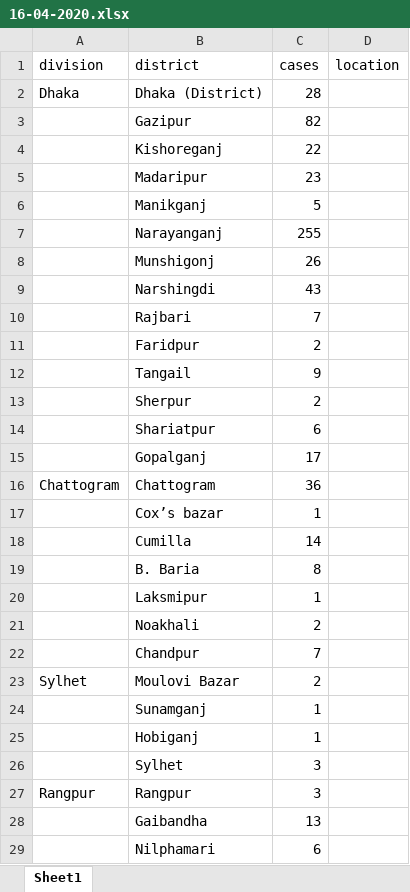
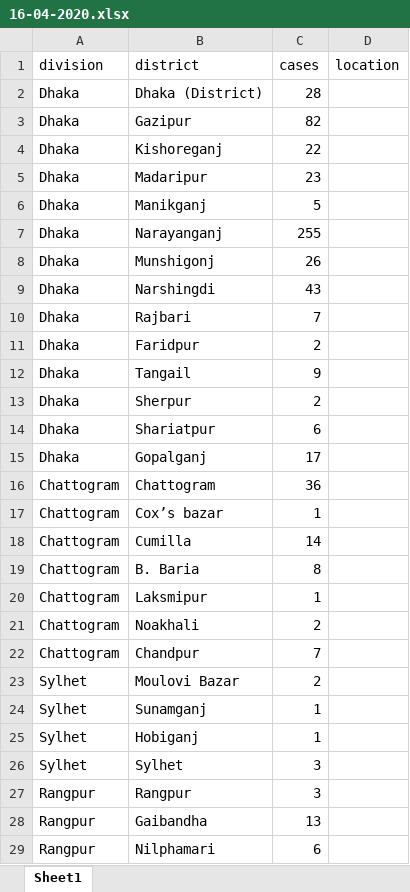
Before and after one commit to bluedot-bd/covid-19-bd, an Excel workbook: source-xlsx/16-04-2020.xlsx, sheet Sheet1, drawn as a sheet; only a part is shown; values as stored, in another font and other column widths than the file's, no borders; the diff covers the shown part only; the diff names each change by its address in the sheet, - before the commit and + after, or states it on an @@ line.

Commit message:
Data Update for 16-04-2020

```diff
--- a/source-xlsx/16-04-2020.xlsx (sheet Sheet1)
+++ b/source-xlsx/16-04-2020.xlsx (sheet Sheet1)
-A3:A15 (division): (empty)
+A3:A15 (division): Dhaka
-A17:A22 (division): (empty)
+A17:A22 (division): Chattogram
-A24:A26 (division): (empty)
+A24:A26 (division): Sylhet
-A28:A29 (division): (empty)
+A28:A29 (division): Rangpur
```
Also changed, not shown: 13 edited cells elsewhere in this sheet, 1 other file.
